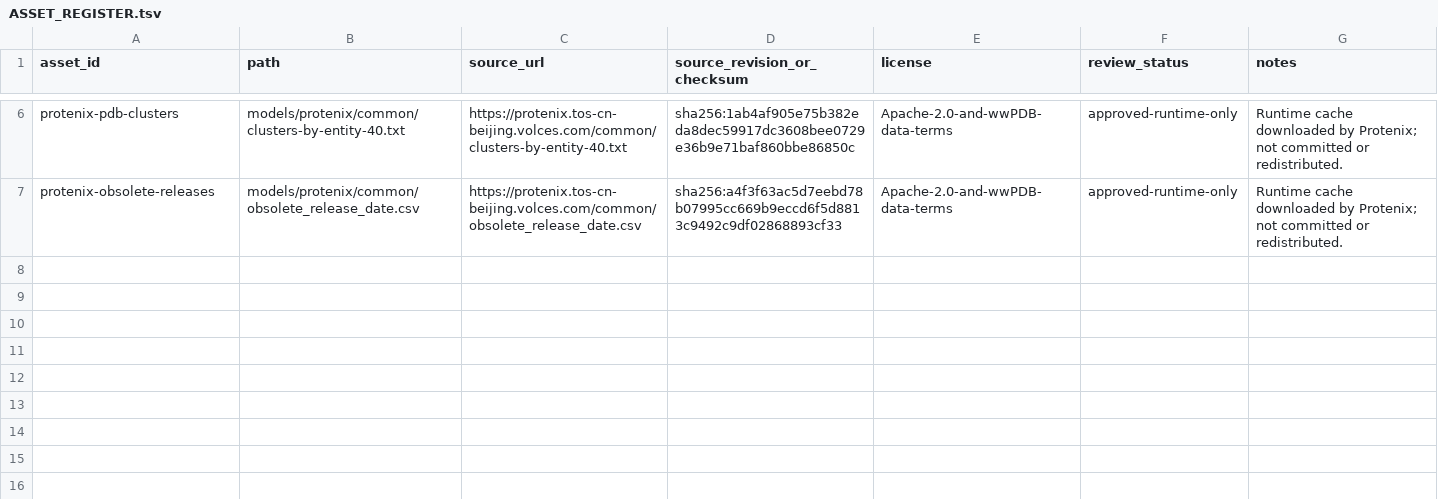
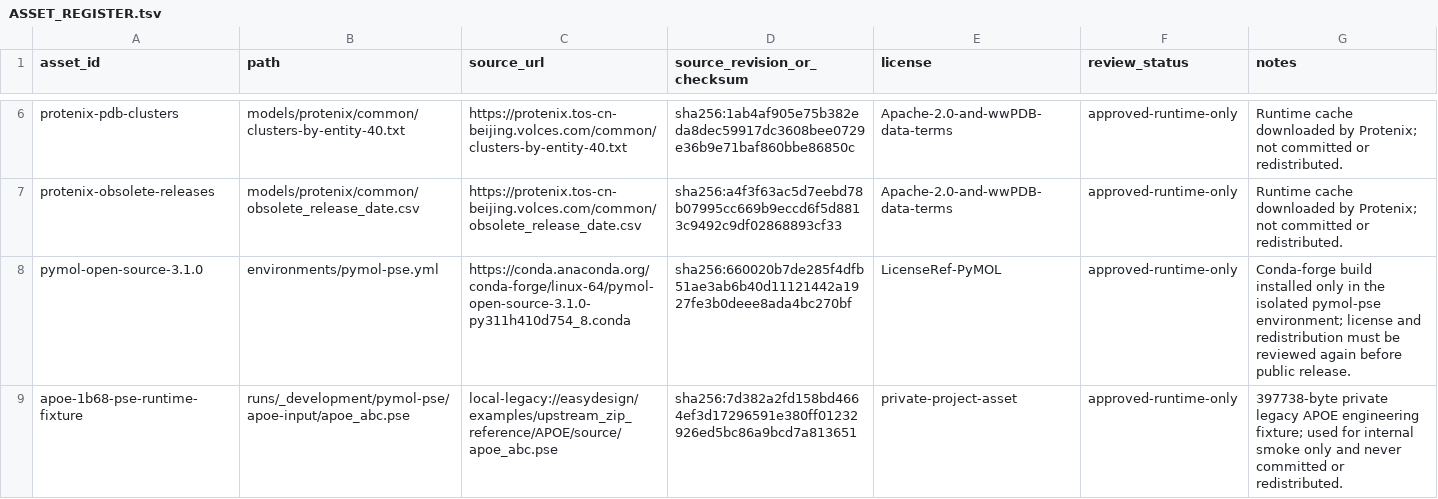
Before and after one commit to Jinchen-Yang/Easydesign-v3-integration, a TSV file: resources/provenance/ASSET_REGISTER.tsv, drawn as a sheet; only a part is shown, gaps mark what is left out.

```diff
--- a/resources/provenance/ASSET_REGISTER.tsv
+++ b/resources/provenance/ASSET_REGISTER.tsv
@@ -7 +7,3 @@ protenix-pdb-clusters	models/protenix/common/clusters-by-entity-40.txt	https://p
 protenix-obsolete-releases	models/protenix/common/obsolete_release_date.csv	https://protenix.tos-cn-beijing.volces.com/common/obsolete_release_date.csv	sha256:a4f3f63ac5d7eebd78b07995cc669b9eccd6f5d8813c9492c9df02868893cf33	Apache-2.0-and-wwPDB-data-terms	approved-runtime-only	Runtime cache downloaded by Protenix; not committed or redistributed.
+pymol-open-source-3.1.0	environments/pymol-pse.yml	https://conda.anaconda.org/conda-forge/linux-64/pymol-open-source-3.1.0-py311h410d754_8.conda	sha256:660020b7de285f4dfb51ae3ab6b40d11121442a1927fe3b0deee8ada4bc270bf	LicenseRef-PyMOL	approved-runtime-only	Conda-forge build installed only in the isolated pymol-pse environment; license and redistribution must be reviewed again before public release.
+apoe-1b68-pse-runtime-fixture	runs/_development/pymol-pse/apoe-input/apoe_abc.pse	local-legacy://easydesign/examples/upstream_zip_reference/APOE/source/apoe_abc.pse	sha256:7d382a2fd158bd4664ef3d17296591e380ff01232926ed5bc86a9bcd7a813651	private-project-asset	approved-runtime-only	397738-byte private legacy APOE engineering fixture; used for internal smoke only and never committed or redistributed.
```
Also changed, not shown: 23 other files.
